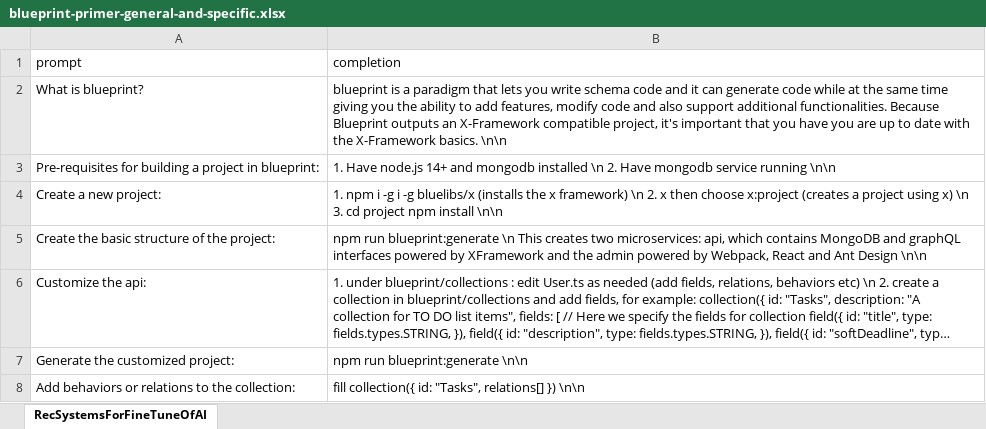
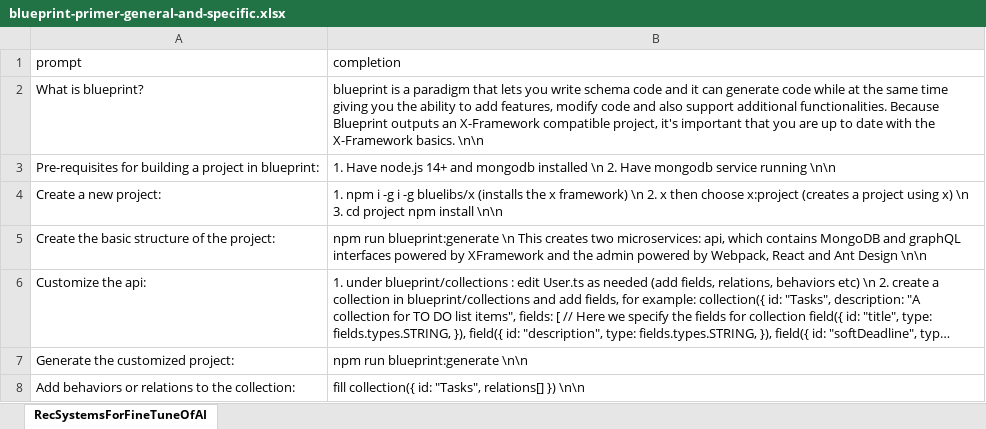
Before and after one commit to Catalin-Ioan-Sapariuc/access_gpt_large_blueprint_training_data, an Excel workbook: blueprint-primer-general-and-specific.xlsx, sheet RecSystemsForFineTuneOfAI, drawn as a sheet; long unchanged cells end in …; values as stored, in another font and other column widths than the file's, no borders; the diff names each change by its address in the sheet, - before the commit and + after, or states it on an @@ line.

```diff
--- a/blueprint-primer-general-and-specific.xlsx (sheet RecSystemsForFineTuneOfAI)
+++ b/blueprint-primer-general-and-specific.xlsx (sheet RecSystemsForFineTuneOfAI)
-B2 (completion): …that you have you are up…
+B2 (completion): …that you are up…
```
Also changed, not shown: 2 other files.
